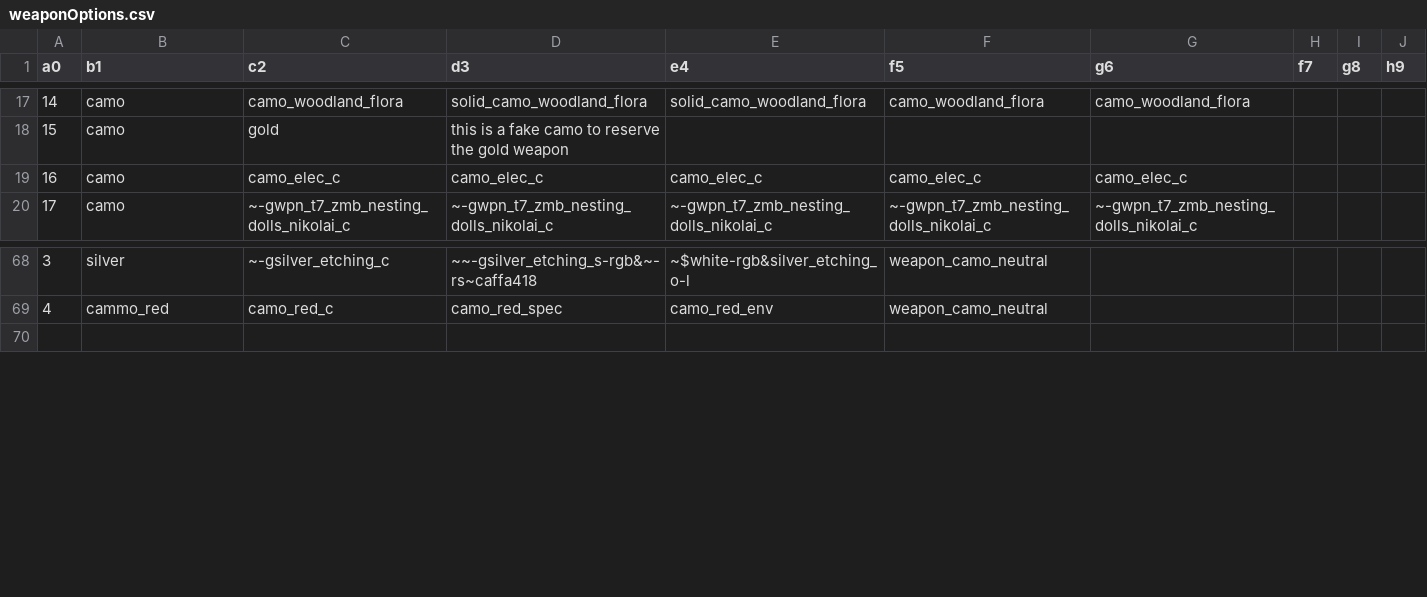
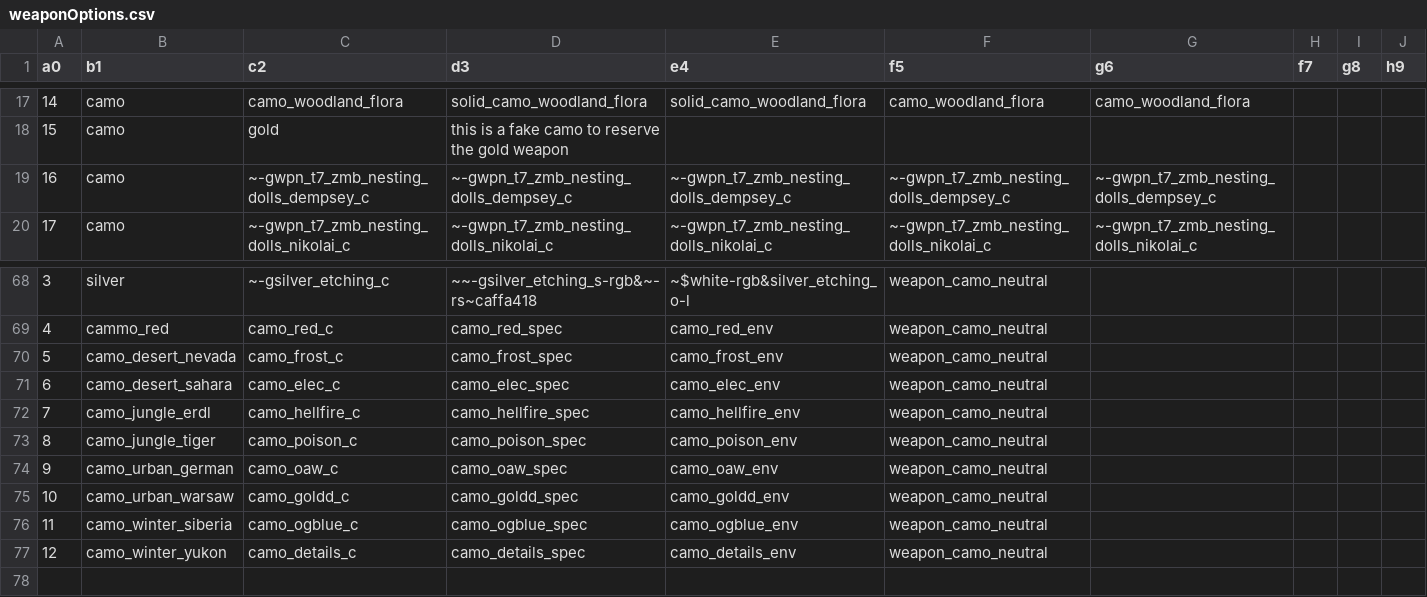
Before and after one commit to jhw2167/BO1-Reimagined-hotfitx, a CSV file: weaponOptions.csv, drawn as a sheet; only a part is shown, gaps mark what is left out; removed rows and columns are numbered as before the commit, all else as after; the diff names each change by its address in the sheet, - before the commit and + after, or states it on an @@ line.

Commit message:
- Added new pap - intalled get_camo_index function in _zombiemode_weapons

```diff
--- a/weaponOptions.csv
+++ b/weaponOptions.csv
-row 19: 16 | camo | camo_elec_c | camo_elec_c | camo_elec_c | camo_elec_c | camo_elec_c
+row 19: 16 | camo | ~-gwpn_t7_zmb_nesting_dolls_dempsey_c | ~-gwpn_t7_zmb_nesting_dolls_dempsey_c | ~-gwpn_t7_zmb_nesting_dolls_dempsey_c | ~-gwpn_t7_zmb_nesting_dolls_dempsey_c | ~-gwpn_t7_zmb_nesting_dolls_dempsey_c
+row 70: 5 | camo_desert_nevada | camo_frost_c | camo_frost_spec | camo_frost_env | weapon_camo_neutral
+row 71: 6 | camo_desert_sahara | camo_elec_c | camo_elec_spec | camo_elec_env | weapon_camo_neutral
+row 72: 7 | camo_jungle_erdl | camo_hellfire_c | camo_hellfire_spec | camo_hellfire_env | weapon_camo_neutral
+row 73: 8 | camo_jungle_tiger | camo_poison_c | camo_poison_spec | camo_poison_env | weapon_camo_neutral
+row 74: 9 | camo_urban_german | camo_oaw_c | camo_oaw_spec | camo_oaw_env | weapon_camo_neutral
+row 75: 10 | camo_urban_warsaw | camo_goldd_c | camo_goldd_spec | camo_goldd_env | weapon_camo_neutral
+row 76: 11 | camo_winter_siberia | camo_ogblue_c | camo_ogblue_spec | camo_ogblue_env | weapon_camo_neutral
+row 77: 12 | camo_winter_yukon | camo_details_c | camo_details_spec | camo_details_env | weapon_camo_neutral
```
Also changed, not shown: 50 other files.
